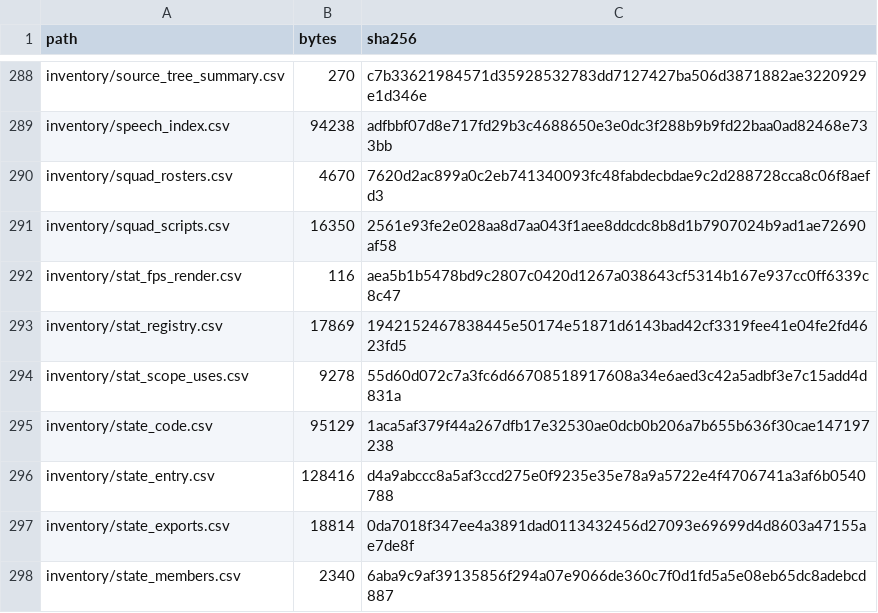
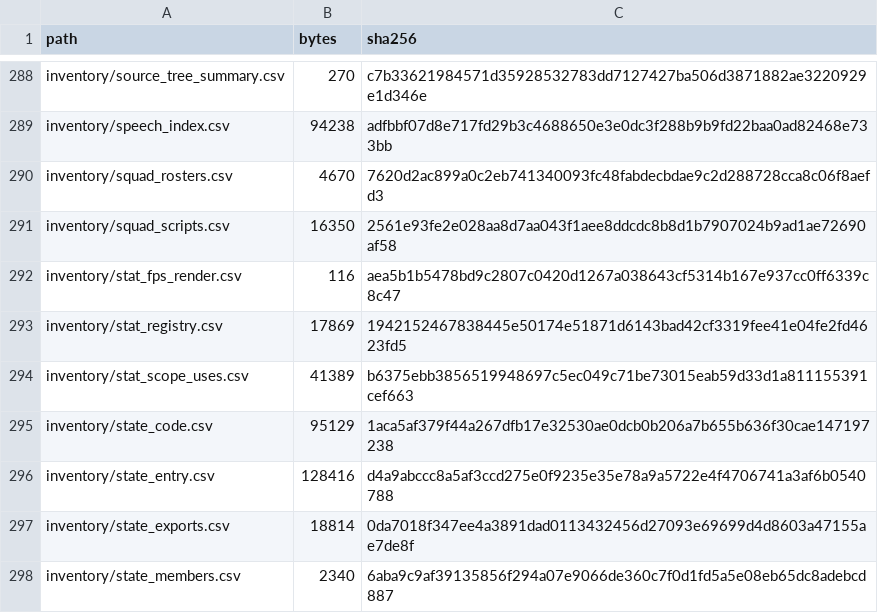
Before and after one commit to jkoehler11/stargate-alliance-decomp, a CSV file: inventory/artifact_hashes.csv, drawn as a sheet; only a part is shown, gaps mark what is left out.

Commit message:
docs: the audio counters, read against the full reference population
AUDIO.md: the census count, the alignment finding, the eight-id table (all used, each duplicate name a cycles/count pair) and the two map rows. UNKNOWNS: U35 answered, U36 filed for the split body and the short size. PLAN: this note.

```diff
--- a/inventory/artifact_hashes.csv
+++ b/inventory/artifact_hashes.csv
@@ -293,3 +293,3 @@ inventory/stat_fps_render.csv,116,aea5b1b5478bd9c2807c0420d1267a038643cf5314b167
 inventory/stat_registry.csv,17869,1942152467838445e50174e51871d6143bad42cf3319fee41e04fe2fd4623fd5
-inventory/stat_scope_uses.csv,9278,55d60d072c7a3fc6d66708518917608a34e6aed3c42a5adbf3e7c15add4d831a
+inventory/stat_scope_uses.csv,41389,b6375ebb3856519948697c5ec049c71be73015eab59d33d1a811155391cef663
 inventory/state_code.csv,95129,1aca5af379f44a267dfb17e32530ae0dcb0b206a7b655b636f30cae147197238
```
Also changed, not shown: 4 other files.
